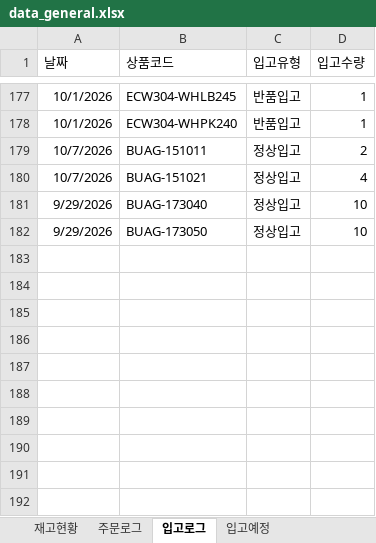
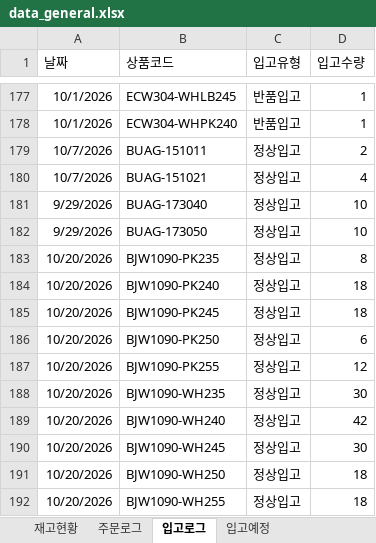
Before and after one commit to dkseotjd0112-max/Baoji-dashboard, an Excel workbook: data_general.xlsx, sheet 입고로그, drawn as a sheet; only a part is shown, gaps mark what is left out; values as stored, in another font and other column widths than the file's, no borders; the diff names each change by its address in the sheet, - before the commit and + after, or states it on an @@ line.

```diff
--- a/data_general.xlsx (sheet 입고로그)
+++ b/data_general.xlsx (sheet 입고로그)
+row 183: 10/20/2026 | BJW1090-PK235 | 정상입고 | 8
+row 184: 10/20/2026 | BJW1090-PK240 | 정상입고 | 18
+row 185: 10/20/2026 | BJW1090-PK245 | 정상입고 | 18
+row 186: 10/20/2026 | BJW1090-PK250 | 정상입고 | 6
+row 187: 10/20/2026 | BJW1090-PK255 | 정상입고 | 12
+row 188: 10/20/2026 | BJW1090-WH235 | 정상입고 | 30
+row 189: 10/20/2026 | BJW1090-WH240 | 정상입고 | 42
+row 190: 10/20/2026 | BJW1090-WH245 | 정상입고 | 30
+row 191: 10/20/2026 | BJW1090-WH250 | 정상입고 | 18
+row 192: 10/20/2026 | BJW1090-WH255 | 정상입고 | 18
```
Also changed, not shown: sheet 주문로그, sheet 입고예정, sheet 재고현황, data_admin.xlsx.
